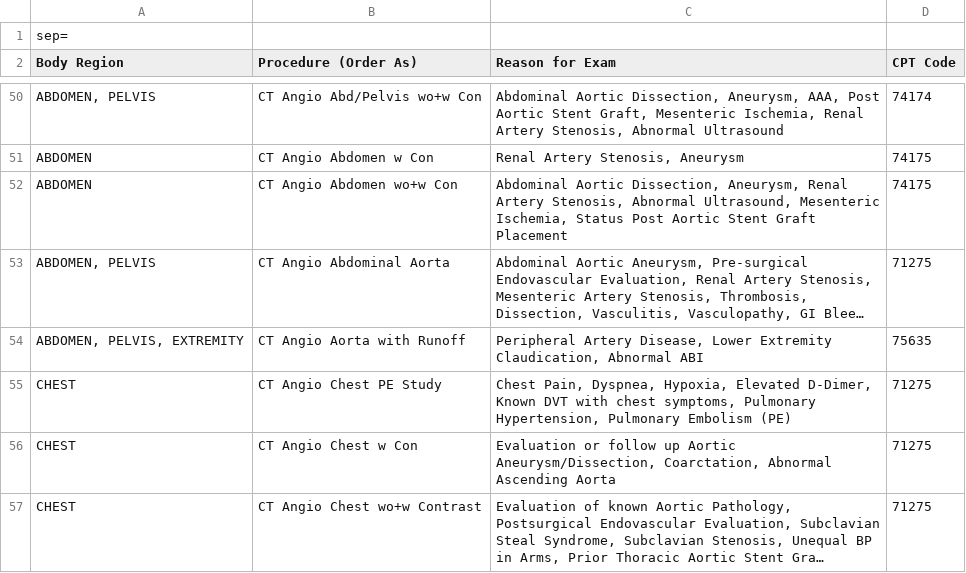
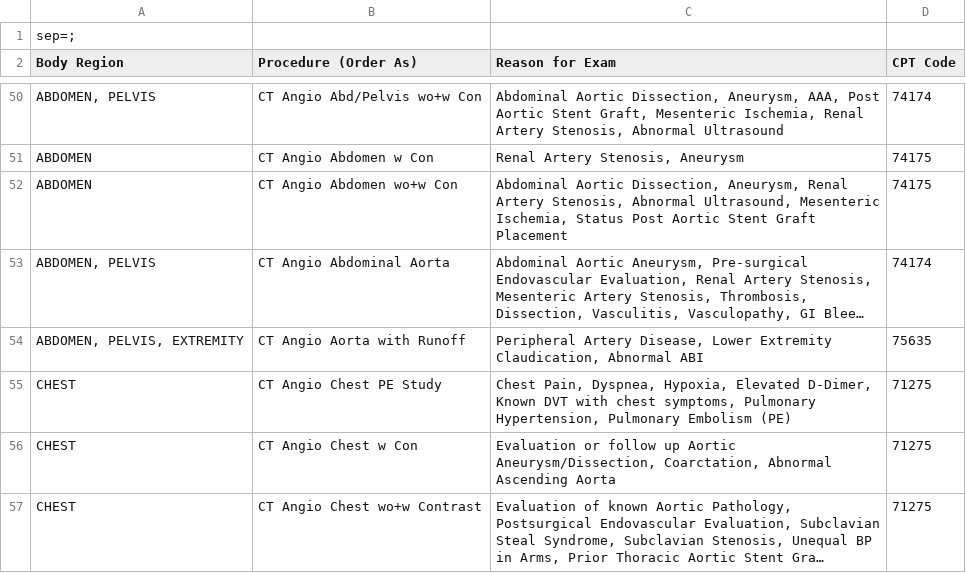
Before and after one commit to patrickdo/referralbinder, a CSV file: DHAI_Referral_Guide.csv, drawn as a sheet; only a part is shown, gaps mark what is left out; long unchanged cells end in …; the diff covers the shown part only; the diff names each change by its address in the sheet, - before the commit and + after, or states it on an @@ line.

```diff
--- a/DHAI_Referral_Guide.csv
+++ b/DHAI_Referral_Guide.csv
-A1 (Body Region): sep=
+A1 (Body Region): sep=;
-D53 (CPT Code): 71275
+D53 (CPT Code): 74174
```
Also changed, not shown: 2 added rows and 13 edited cells elsewhere in this file, 3 other files.
